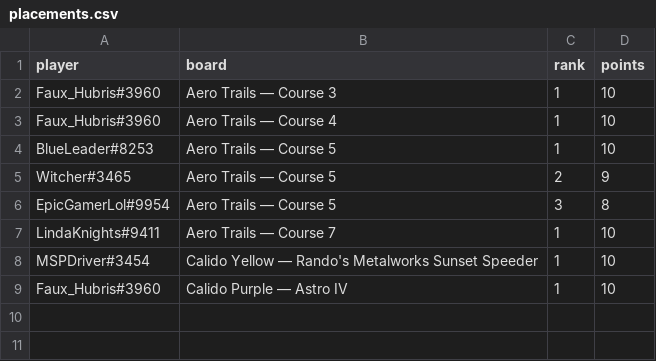
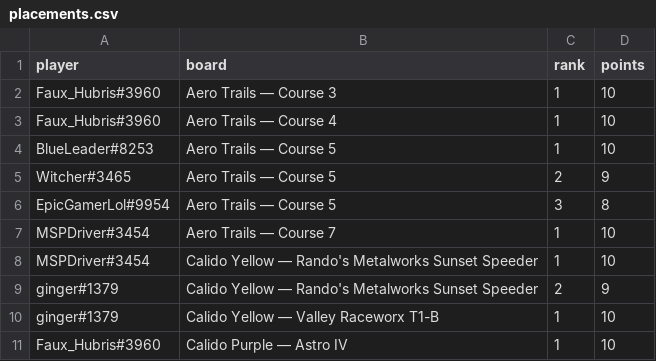
Before and after one commit to riseundergroundx/infinity-rising-leaderboard, a CSV file: site/data/placements.csv, drawn as a sheet.

```diff
--- a/site/data/placements.csv
+++ b/site/data/placements.csv
@@ -6,4 +6,6 @@ Witcher#3465,Aero Trails — Course 5,2,9
 EpicGamerLol#9954,Aero Trails — Course 5,3,8
-LindaKnights#9411,Aero Trails — Course 7,1,10
+MSPDriver#3454,Aero Trails — Course 7,1,10
 MSPDriver#3454,Calido Yellow — Rando's Metalworks Sunset Speeder,1,10
+ginger#1379,Calido Yellow — Rando's Metalworks Sunset Speeder,2,9
+ginger#1379,Calido Yellow — Valley Raceworx T1-B,1,10
 Faux_Hubris#3960,Calido Purple — Astro IV,1,10
```
Also changed, not shown: 3 other files.
